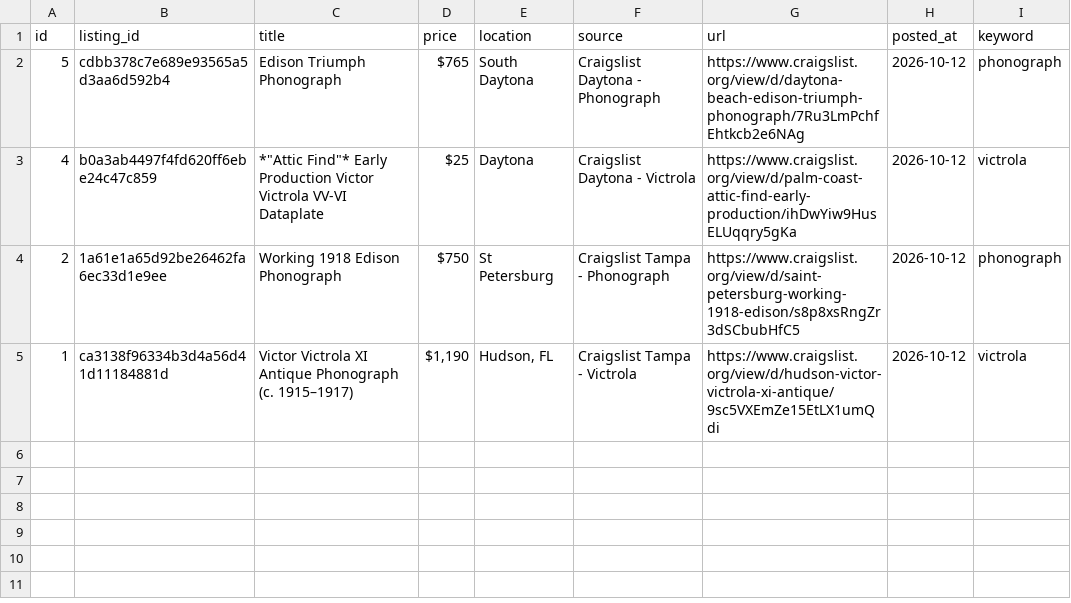
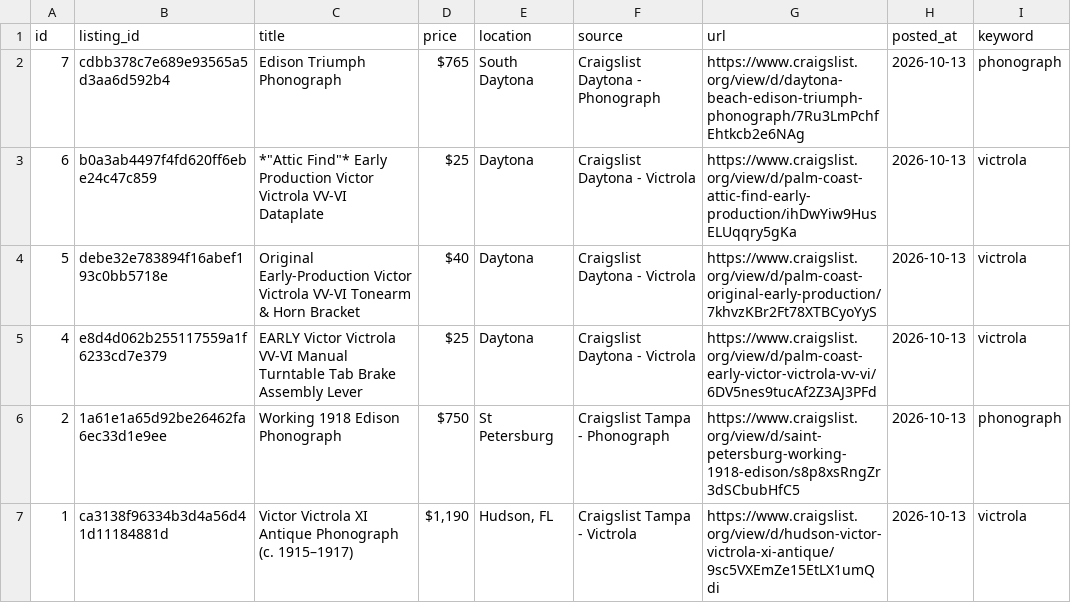
Before and after one commit to PINNACLEAISOLUTIONS/search-agent-base, a CSV file: leads.csv, drawn as a sheet.

```diff
--- a/leads.csv
+++ b/leads.csv
@@ -1,5 +1,7 @@
 id,listing_id,title,price,location,source,url,posted_at,keyword
-5,cdbb378c7e689e93565a5d3aa6d592b4,Edison Triumph Phonograph,$765,South Daytona,Craigslist Daytona - Phonograph,https://www.craigslist.org/view/d/daytona-beach-edison-triumph-phonograph/7Ru3LmPchfEhtkcb2e6NAg,2026-10-12,phonograph
-4,b0a3ab4497f4fd620ff6ebe24c47c859,"*""Attic Find""* Early Production Victor Victrola VV-VI Dataplate",$25,Daytona,Craigslist Daytona - Victrola,https://www.craigslist.org/view/d/palm-coast-attic-find-early-production/ihDwYiw9HusELUqqry5gKa,2026-10-12,victrola
-2,1a61e1a65d92be26462fa6ec33d1e9ee,Working 1918 Edison Phonograph,$750,St Petersburg,Craigslist Tampa - Phonograph,https://www.craigslist.org/view/d/saint-petersburg-working-1918-edison/s8p8xsRngZr3dSCbubHfC5,2026-10-12,phonograph
-1,ca3138f96334b3d4a56d41d11184881d,Victor Victrola XI Antique Phonograph (c. 1915–1917),"$1,190","Hudson, FL",Craigslist Tampa - Victrola,https://www.craigslist.org/view/d/hudson-victor-victrola-xi-antique/9sc5VXEmZe15EtLX1umQdi,2026-10-12,victrola
+7,cdbb378c7e689e93565a5d3aa6d592b4,Edison Triumph Phonograph,$765,South Daytona,Craigslist Daytona - Phonograph,https://www.craigslist.org/view/d/daytona-beach-edison-triumph-phonograph/7Ru3LmPchfEhtkcb2e6NAg,2026-10-13,phonograph
+6,b0a3ab4497f4fd620ff6ebe24c47c859,"*""Attic Find""* Early Production Victor Victrola VV-VI Dataplate",$25,Daytona,Craigslist Daytona - Victrola,https://www.craigslist.org/view/d/palm-coast-attic-find-early-production/ihDwYiw9HusELUqqry5gKa,2026-10-13,victrola
+5,debe32e783894f16abef193c0bb5718e,Original Early-Production Victor Victrola VV-VI Tonearm & Horn Bracket,$40,Daytona,Craigslist Daytona - Victrola,https://www.craigslist.org/view/d/palm-coast-original-early-production/7khvzKBr2Ft78XTBCyoYyS,2026-10-13,victrola
+4,e8d4d062b255117559a1f6233cd7e379,EARLY Victor Victrola VV-VI Manual Turntable Tab Brake Assembly Lever,$25,Daytona,Craigslist Daytona - Victrola,https://www.craigslist.org/view/d/palm-coast-early-victor-victrola-vv-vi/6DV5nes9tucAf2Z3AJ3PFd,2026-10-13,victrola
+2,1a61e1a65d92be26462fa6ec33d1e9ee,Working 1918 Edison Phonograph,$750,St Petersburg,Craigslist Tampa - Phonograph,https://www.craigslist.org/view/d/saint-petersburg-working-1918-edison/s8p8xsRngZr3dSCbubHfC5,2026-10-13,phonograph
+1,ca3138f96334b3d4a56d41d11184881d,Victor Victrola XI Antique Phonograph (c. 1915–1917),"$1,190","Hudson, FL",Craigslist Tampa - Victrola,https://www.craigslist.org/view/d/hudson-victor-victrola-xi-antique/9sc5VXEmZe15EtLX1umQdi,2026-10-13,victrola
```
Also changed, not shown: 4 other files.
